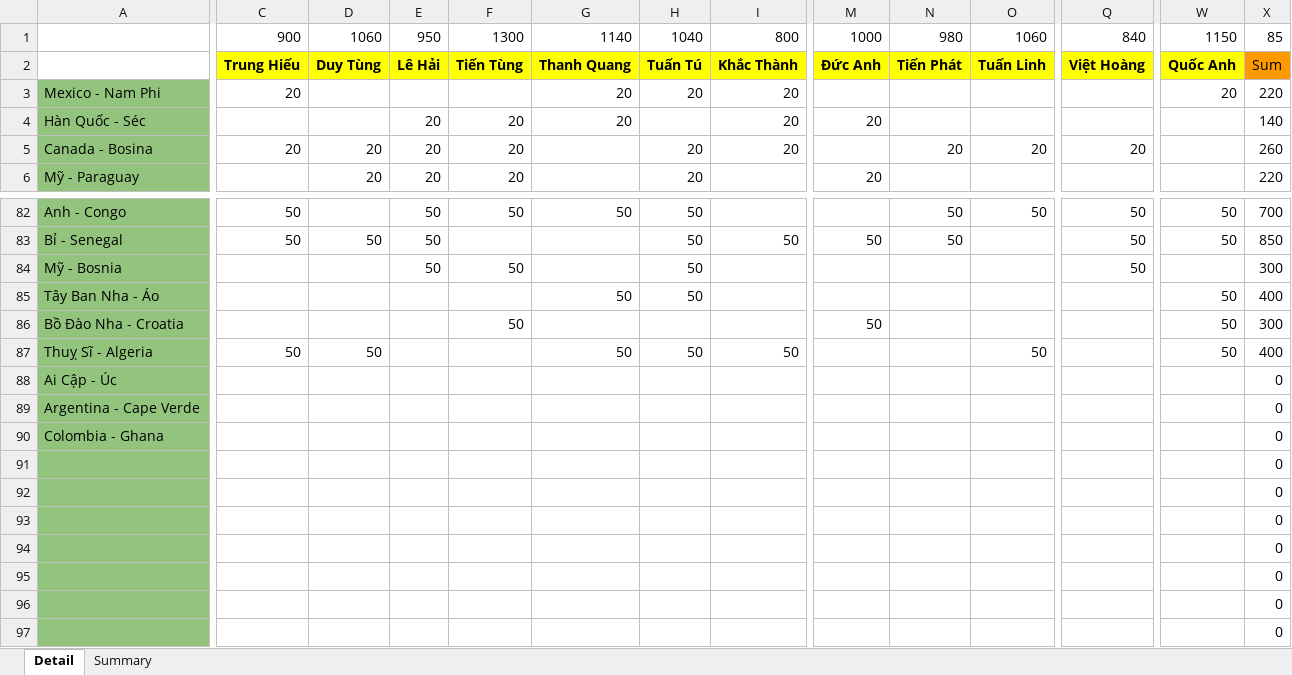
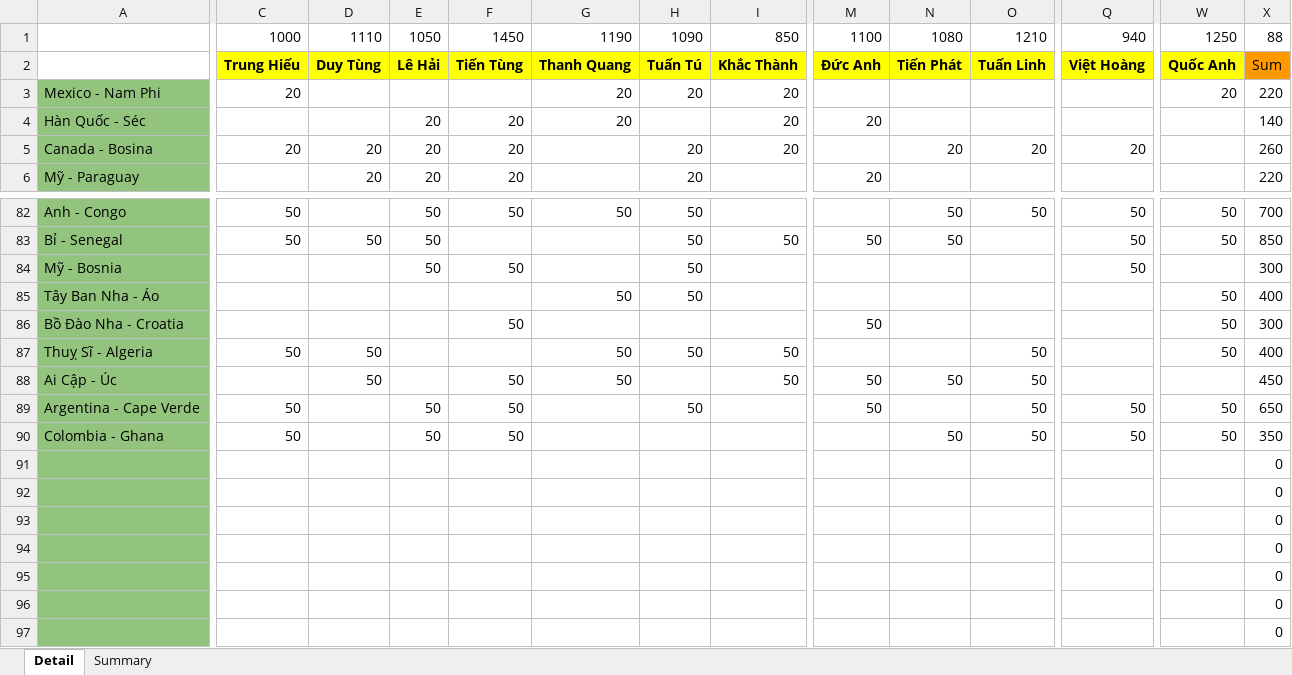
Before and after one commit to Lucifer-02/wc, an Excel workbook: wc.xlsx, sheet Detail, drawn as a sheet; only a part is shown, gaps mark what is left out; values as stored, in another font and other column widths than the file's, no borders; charts and pictures not drawn; removed rows and columns are numbered as before the commit, all else as after; rows hold the shown columns only; the diff covers the shown part only; the diff names each change by its address in the sheet, - before the commit and + after, or states it on an @@ line.

```diff
--- a/wc.xlsx (sheet Detail)
+++ b/wc.xlsx (sheet Detail)
-row 1:  | 900 | 1060 | 950 | 1300 | 1140 | 1040 | 800 | 1000 | 980 | 1060 | 840 | 1150 | 85
+row 1:  | 1000 | 1110 | 1050 | 1450 | 1190 | 1090 | 850 | 1100 | 1080 | 1210 | 940 | 1250 | 88
-D88: (empty)
+D88: 50
-F88:F90: (empty)
+F88:F90: 50
-G88: (empty)
+G88: 50
-I88: (empty)
+I88: 50
-M88:M89: (empty)
+M88:M89: 50
-N88: (empty)
+N88: 50
-O88:O90: (empty)
+O88:O90: 50
-X88: 0
+X88: 450
-C89:C90: (empty)
+C89:C90: 50
-E89:E90: (empty)
+E89:E90: 50
-H89: (empty)
+H89: 50
-Q89:Q90: (empty)
+Q89:Q90: 50
-W89:W90: (empty)
+W89:W90: 50
-X89: 0
+X89: 650
-N90: (empty)
+N90: 50
-X90: 0
+X90: 350
```
Also changed, not shown: 7 edited cells elsewhere in this sheet, sheet Summary, formulas that keep their value, 4 other files.
